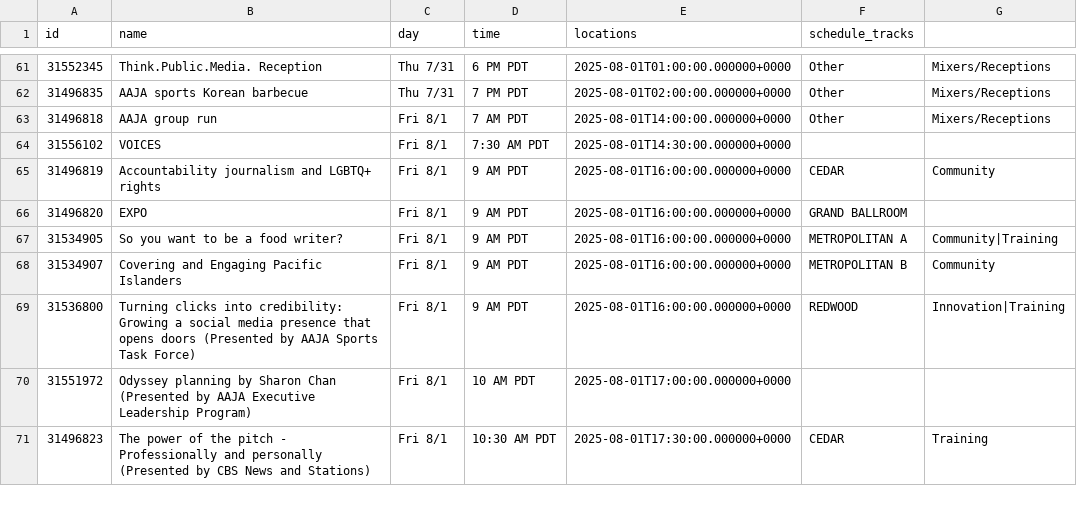
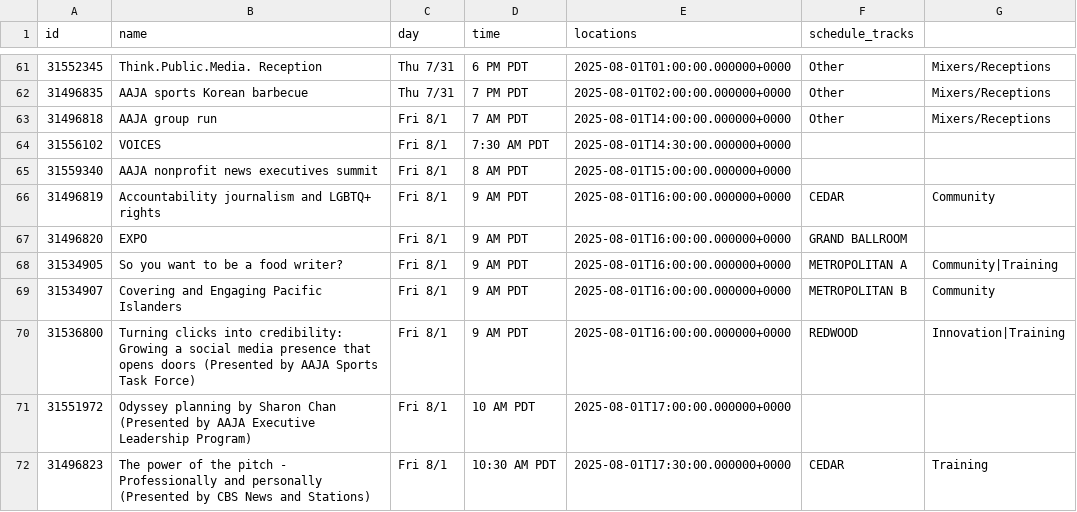
Before and after one commit to daigofuji/aaja25-schedule, a CSV file: schedule.csv, drawn as a sheet; only a part is shown, gaps mark what is left out; the diff names each change by its address in the sheet, - before the commit and + after, or states it on an @@ line.

```diff
--- a/schedule.csv
+++ b/schedule.csv
+row 65: 31559340 | AAJA nonprofit news executives summit | Fri 8/1 | 8 AM PDT | 2025-08-01T15:00:00.000000+0000
```
Also changed, not shown: 1 other file.
